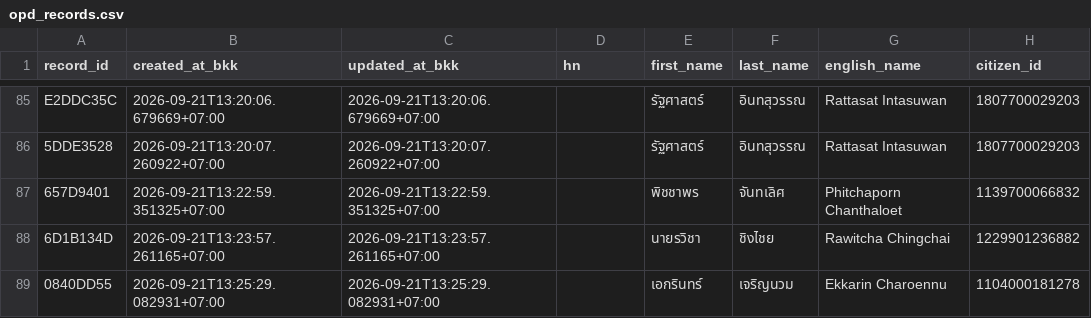
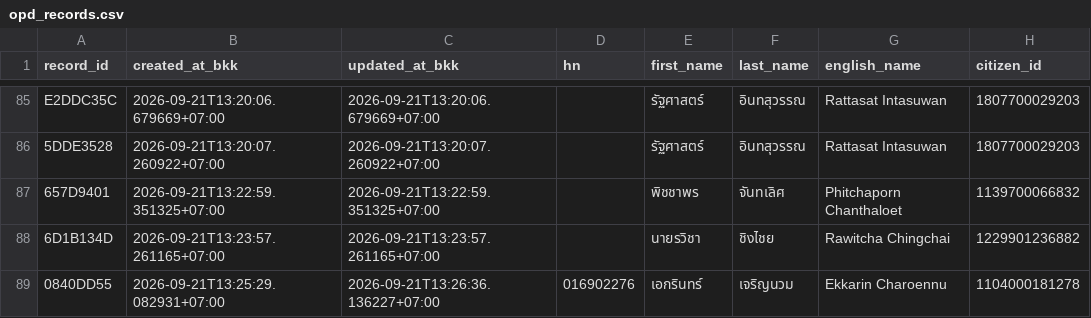
Before and after one commit to PythonianSt/OPD5, a CSV file: opd_records.csv, drawn as a sheet; only a part is shown, gaps mark what is left out; the diff names each change by its address in the sheet, - before the commit and + after, or states it on an @@ line.

Commit message:
update OPD record 0840DD55

```diff
--- a/opd_records.csv
+++ b/opd_records.csv
-C89 (updated_at_bkk): 2026-09-21T13:25:29.082931+07:00
+C89 (updated_at_bkk): 2026-09-21T13:26:36.136227+07:00
-D89 (hn): (empty)
+D89 (hn): 016902276
```
